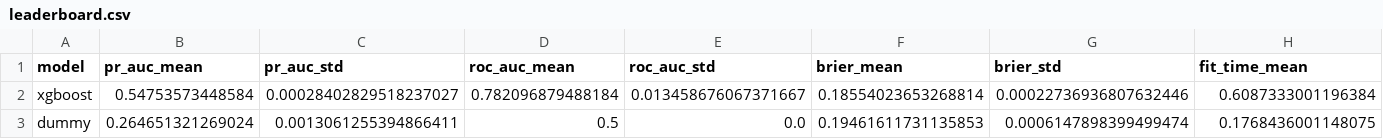
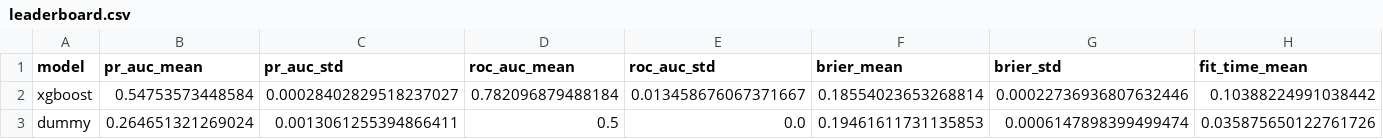
Before and after one commit to brej-29/customer-churn-mlops, a CSV file: reports/leaderboard.csv, drawn as a sheet.

```diff
--- a/reports/leaderboard.csv
+++ b/reports/leaderboard.csv
@@ -1,3 +1,3 @@
 model,pr_auc_mean,pr_auc_std,roc_auc_mean,roc_auc_std,brier_mean,brier_std,fit_time_mean
-xgboost,0.54753573448584,0.00028402829518237027,0.782096879488184,0.013458676067371667,0.18554023653268814,0.00022736936807632446,0.6087333001196384
-dummy,0.264651321269024,0.0013061255394866411,0.5,0.0,0.19461611731135853,0.0006147898399499474,0.1768436001148075
+xgboost,0.54753573448584,0.00028402829518237027,0.782096879488184,0.013458676067371667,0.18554023653268814,0.00022736936807632446,0.10388224991038442
+dummy,0.264651321269024,0.0013061255394866411,0.5,0.0,0.19461611731135853,0.0006147898399499474,0.035875650122761726
```
Also changed, not shown: reports/imbalance_experiment.csv, 27 other files.
